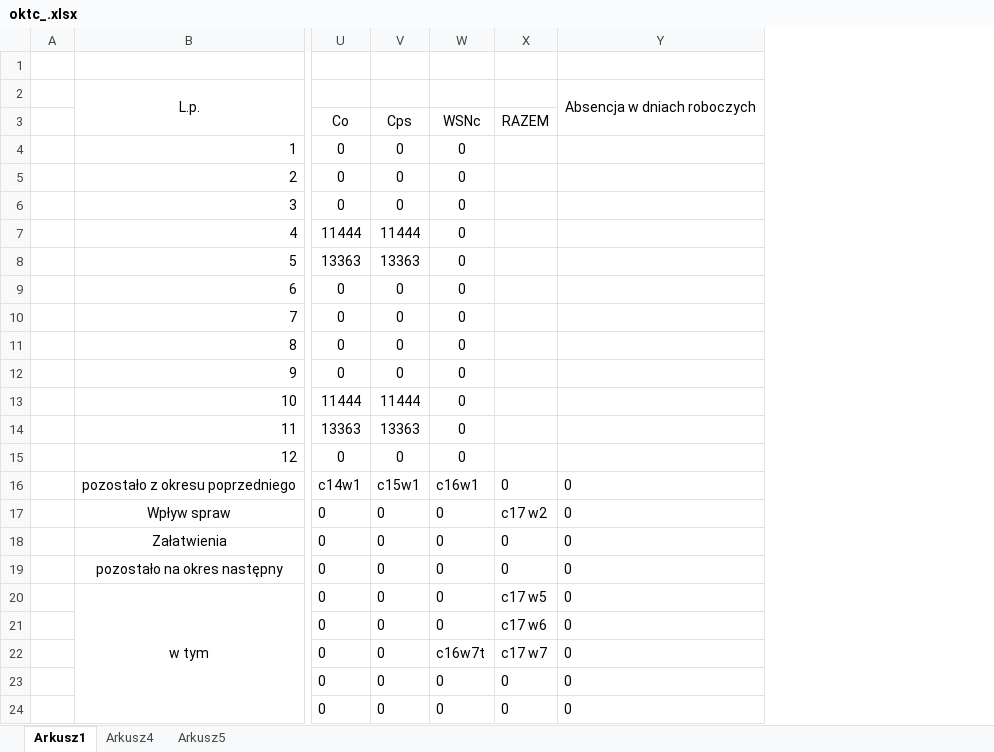
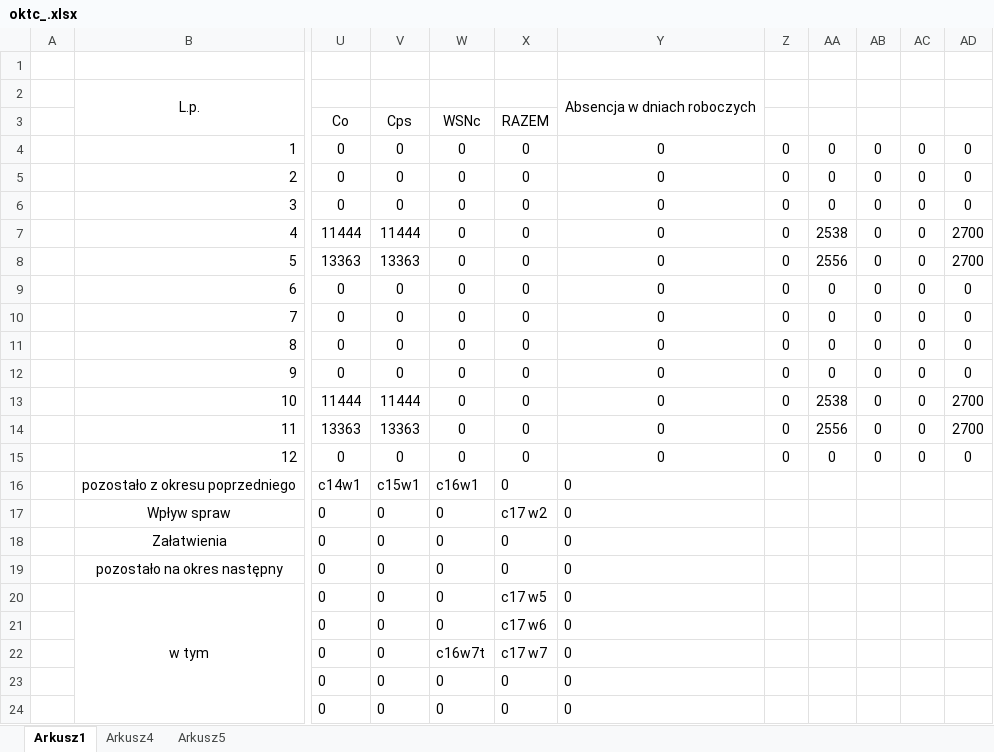
Before and after one commit to RolandSkowronek/Statystyki2021, an Excel workbook: Statystyki_2018/Template/oktc_.xlsx, sheet Arkusz1, drawn as a sheet; only a part is shown, gaps mark what is left out; values as stored, in another font and other column widths than the file's, no borders; the diff names each change by its address in the sheet, - before the commit and + after, or states it on an @@ line.

```diff
--- a/Statystyki_2018/Template/oktc_.xlsx (sheet Arkusz1)
+++ b/Statystyki_2018/Template/oktc_.xlsx (sheet Arkusz1)
+column Z, rows 4-15: all 0
+column AA, rows 4-15: 0 | 0 | 0 | 2538 | 2556 | 0 | 0 | 0 | 0 | 2538 | 2556 | 0
+column AB, rows 4-15: all 0
+column AC, rows 4-15: all 0
+column AD, rows 4-15: 0 | 0 | 0 | 2700 | 2700 | 0 | 0 | 0 | 0 | 2700 | 2700 | 0
-X4:X15: (empty)
+X4:X15: 0
-Y4:Y15: (empty)
+Y4:Y15: 0
```
Also changed, not shown: Statystyki_2018/Template/oglk_.xlsx, Statystyki_2018/Template/oopc_.xlsx, 16 other files.
